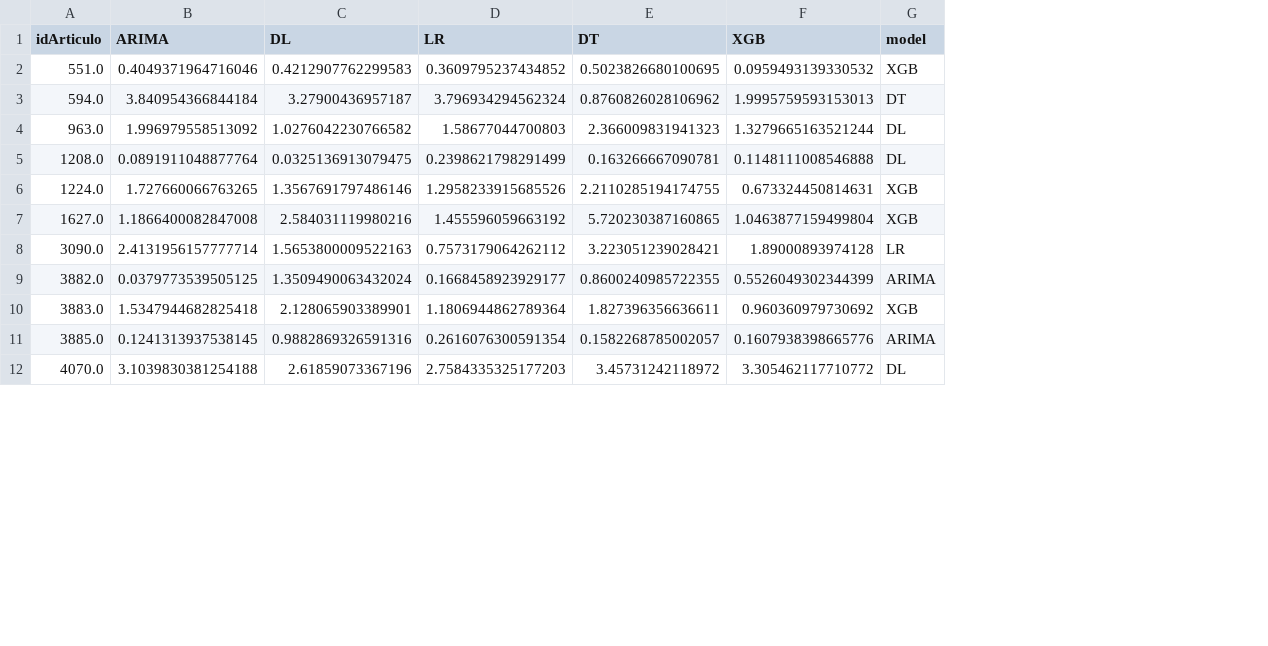
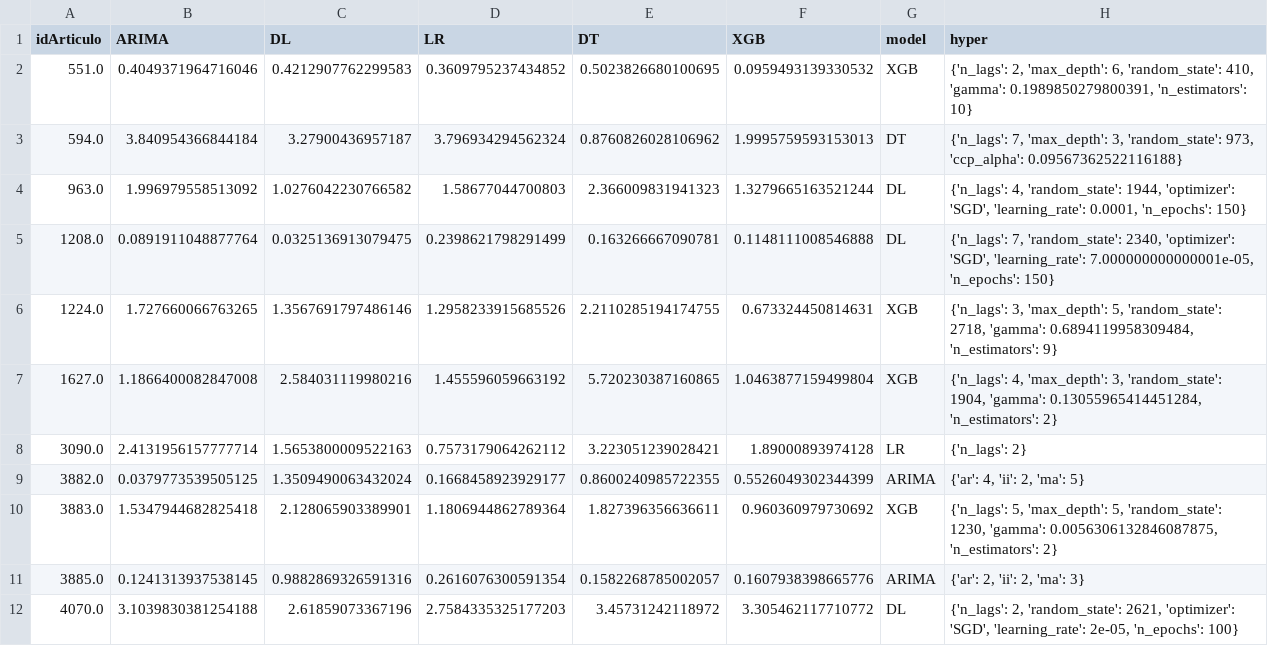
Before and after one commit to DavidCastilloAlvarado/timeseries_optimization, a CSV file: data/autos/resumen_mse.csv, drawn as a sheet; only a part is shown; the diff names each change by its address in the sheet, - before the commit and + after, or states it on an @@ line.

```diff
--- a/data/autos/resumen_mse.csv
+++ b/data/autos/resumen_mse.csv
+column H (hyper), rows 2-12: {'n_lags': 2, 'max_depth': 6, 'random_state': 410, 'gamma': 0.1989850279800391, 'n_estimators': 10} | {'n_lags': 7, 'max_depth': 3, 'random_state': 973, 'ccp_alpha': 0.09567362522116188} | {'n_lags': 4, 'random_state': 1944, 'optimizer': 'SGD', 'learning_rate': 0.0001, 'n_epochs': 150} | {'n_lags': 7, 'random_state': 2340, 'optimizer': 'SGD', 'learning_rate': 7.000000000000001e-05, 'n_epochs': 150} | {'n_lags': 3, 'max_depth': 5, 'random_state': 2718, 'gamma': 0.6894119958309484, 'n_estimators': 9} | {'n_lags': 4, 'max_depth': 3, 'random_state': 1904, 'gamma': 0.13055965414451284, 'n_estimators': 2} | {'n_lags': 2} | {'ar': 4, 'ii': 2, 'ma': 5} | {'n_lags': 5, 'max_depth': 5, 'random_state': 1230, 'gamma': 0.0056306132846087875, 'n_estimators': 2} | {'ar': 2, 'ii': 2, 'ma': 3} | {'n_lags': 2, 'random_state': 2621, 'optimizer': 'SGD', 'learning_rate': 2e-05, 'n_epochs': 100}
```
Also changed, not shown: data/gruas/result/DL/DL.csv, data/gruas/result/DirRec/DT/DT.csv, 44 other files.
